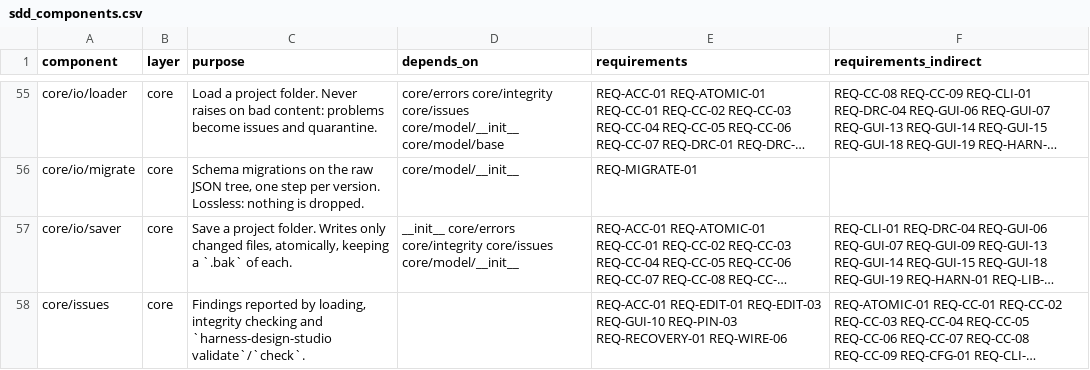
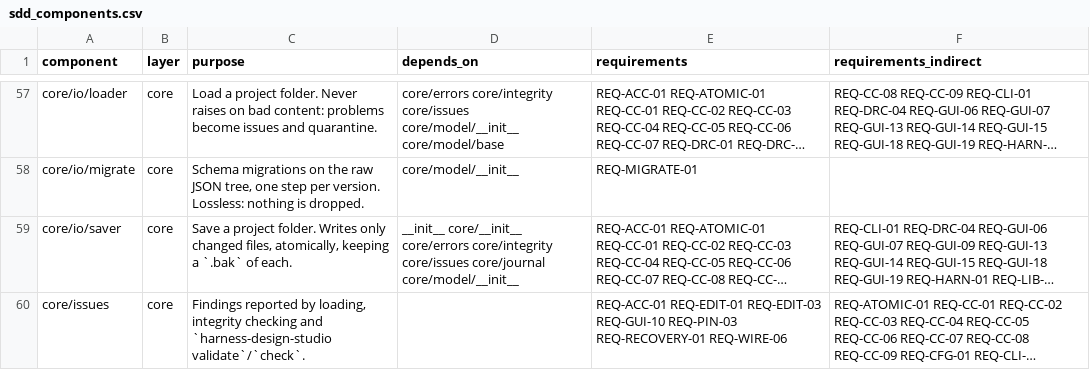
Before and after one commit to 0h3xn4/WireViz-HarnessDesignStudio, a CSV file: HarnessDesignStudio/compliance/sdd_components.csv, drawn as a sheet; only a part is shown, gaps mark what is left out; long unchanged cells end in …; addresses are those after the commit; the diff covers the shown part only; the diff names each change by its address in the sheet, - before the commit and + after, or states it on an @@ line.

```diff
--- a/HarnessDesignStudio/compliance/sdd_components.csv
+++ b/HarnessDesignStudio/compliance/sdd_components.csv
-D59 (depends_on): __init__ core/errors core/integrity core/issues core/model/__init__
+D59 (depends_on): __init__ core/__init__ core/errors core/integrity core/issues core/journal core/model/__init__
```
Also changed, not shown: 5 added rows and 23 edited cells elsewhere in this file, 27 other files.
